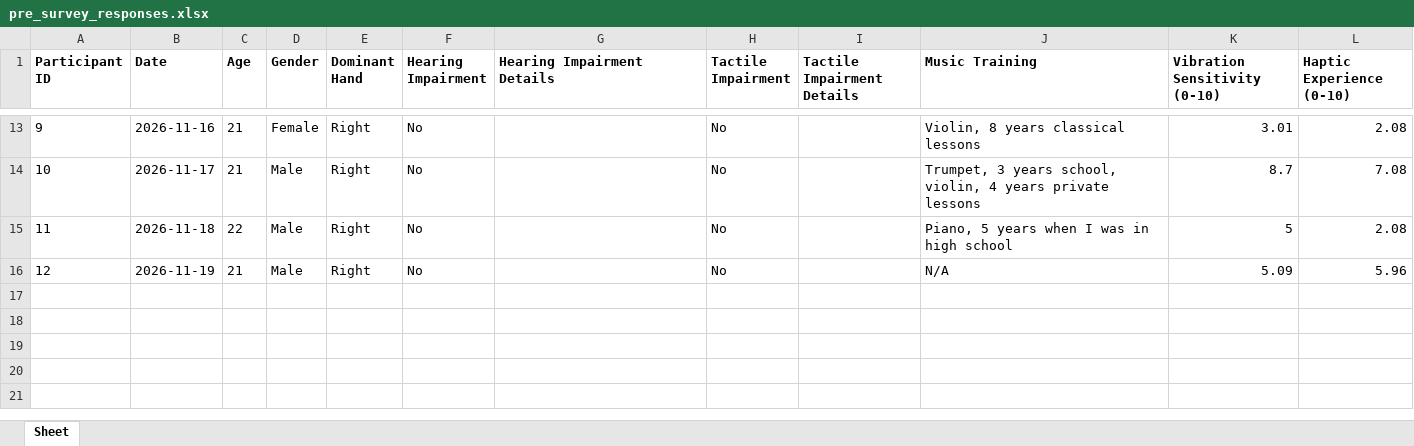
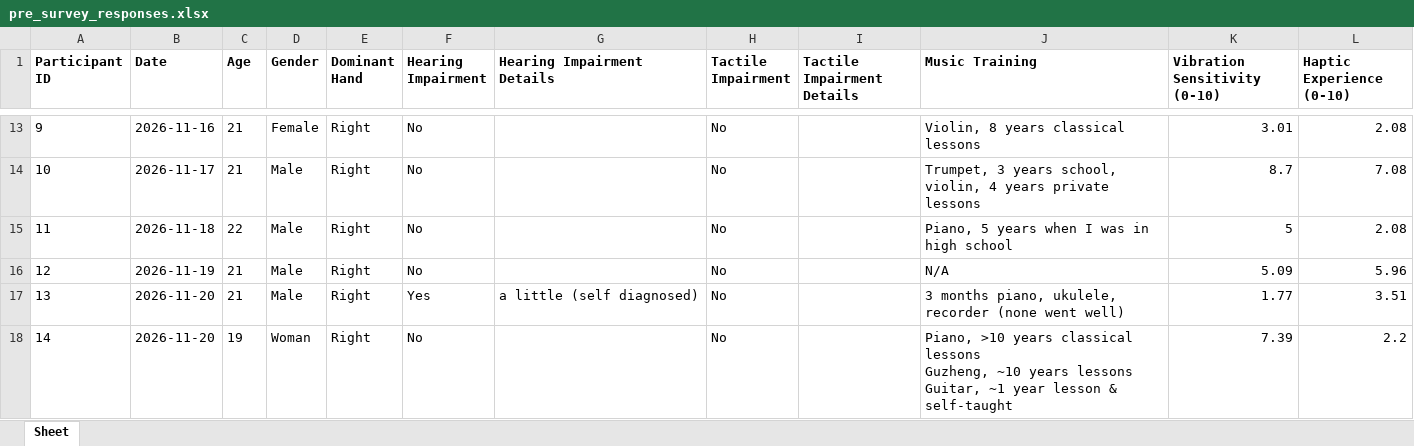
Before and after one commit to luernie/AuditoryIllusions, an Excel workbook: Survey/pre_survey_responses.xlsx, sheet Sheet, drawn as a sheet; only a part is shown, gaps mark what is left out; values as stored, in another font and other column widths than the file's, no borders; ↵ is a line break in a cell; the diff names each change by its address in the sheet, - before the commit and + after, or states it on an @@ line.

```diff
--- a/Survey/pre_survey_responses.xlsx (sheet Sheet)
+++ b/Survey/pre_survey_responses.xlsx (sheet Sheet)
+row 17: 13 | 2026-11-20 | 21 | Male | Right | Yes | a little (self diagnosed) | No |  | 3 months piano, ukulele, recorder (none went well) | 1.77 | 3.51
+row 18: 14 | 2026-11-20 | 19 | Woman | Right | No |  | No |  | Piano, >10 years classical lessons ↵ Guzheng, ~10 years lessons ↵ Guitar, ~1 year lesson & self-taught | 7.39 | 2.2
```
Also changed, not shown: Survey/post_survey_responses.xlsx, 21 other files.
